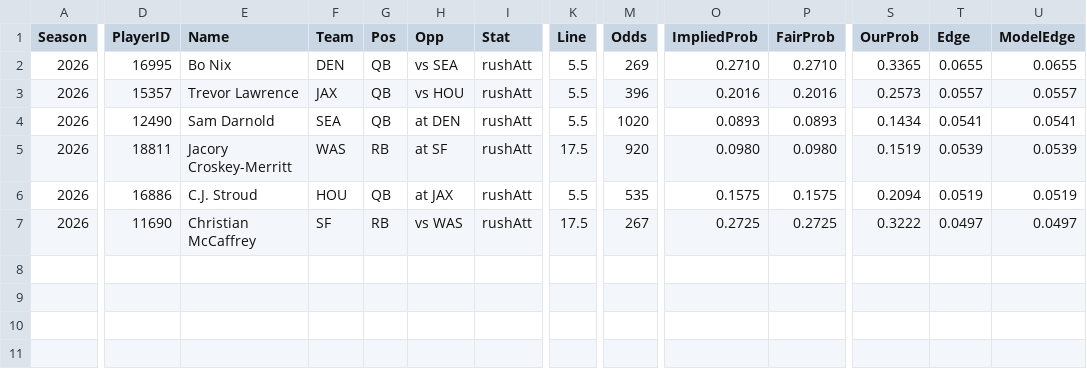
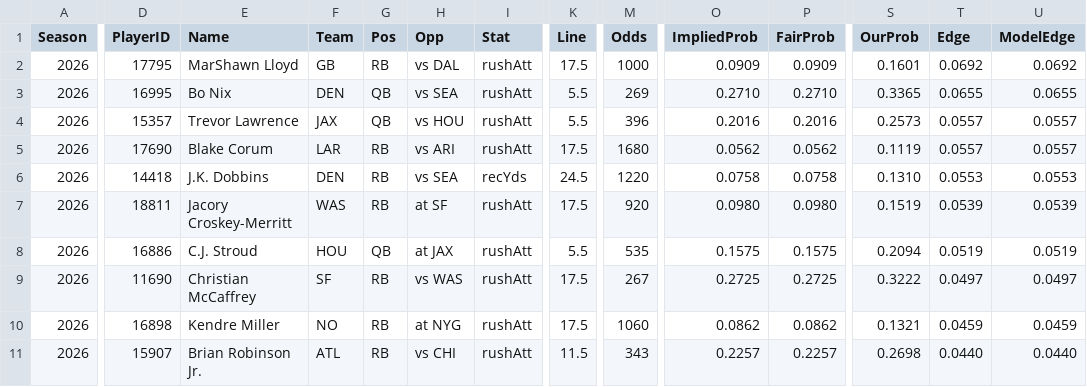
Before and after one commit to pmammino/NFLProjectionsCheck, a CSV file: data/bets/disciplined/2026/week-06.csv, drawn as a sheet; only a part is shown, gaps mark what is left out; addresses are those after the commit; rows hold the shown columns only; the diff covers the shown part only; the diff names each change by its address in the sheet, - before the commit and + after, or states it on an @@ line.

```diff
--- a/data/bets/disciplined/2026/week-06.csv
+++ b/data/bets/disciplined/2026/week-06.csv
+row 2: 2026 | 17795 | MarShawn Lloyd | GB | RB | vs DAL | rushAtt | 17.5 | 1000 | 0.0909 | 0.0909 | 0.1601 | 0.0692 | 0.0692
+row 5: 2026 | 17690 | Blake Corum | LAR | RB | vs ARI | rushAtt | 17.5 | 1680 | 0.0562 | 0.0562 | 0.1119 | 0.0557 | 0.0557
-D6 (PlayerID): 12490
+D6 (PlayerID): 14418
-E6 (Name): Sam Darnold
+E6 (Name): J.K. Dobbins
-F6 (Team): SEA
+F6 (Team): DEN
-G6 (Pos): QB
+G6 (Pos): RB
-H6 (Opp): at DEN
+H6 (Opp): vs SEA
-I6 (Stat): rushAtt
+I6 (Stat): recYds
-K6 (Line): 5.5
+K6 (Line): 24.5
-M6 (Odds): 1020
+M6 (Odds): 1220
-O6 (ImpliedProb): 0.0893
+O6 (ImpliedProb): 0.0758
-P6 (FairProb): 0.0893
+P6 (FairProb): 0.0758
-S6 (OurProb): 0.1434
+S6 (OurProb): 0.1310
-T6 (Edge): 0.0541
+T6 (Edge): 0.0553
-U6 (ModelEdge): 0.0541
+U6 (ModelEdge): 0.0553
+row 10: 2026 | 16898 | Kendre Miller | NO | RB | at NYG | rushAtt | 17.5 | 1060 | 0.0862 | 0.0862 | 0.1321 | 0.0459 | 0.0459
+row 11: 2026 | 15907 | Brian Robinson Jr. | ATL | RB | vs CHI | rushAtt | 11.5 | 343 | 0.2257 | 0.2257 | 0.2698 | 0.0440 | 0.0440
```
Also changed, not shown: 6 edited cells elsewhere in this file, data/bets/budget/2026/week-06.csv, data/bets/firehose/2026/week-06.csv, 4 other files.
